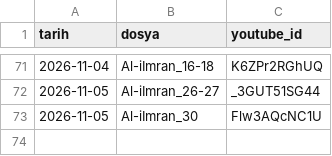
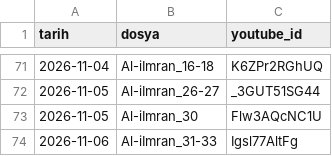
Before and after one commit to mehm24et35/kuran-shorts, a CSV file: paylasilan.csv, drawn as a sheet; only a part is shown, gaps mark what is left out.

```diff
--- a/paylasilan.csv
+++ b/paylasilan.csv
@@ -73 +73,2 @@ tarih,dosya,youtube_id
 2026-11-05,Al-iImran_30,Flw3AQcNC1U
+2026-11-06,Al-iImran_31-33,Igsl77AltFg
```
Also changed, not shown: 1 other file.
